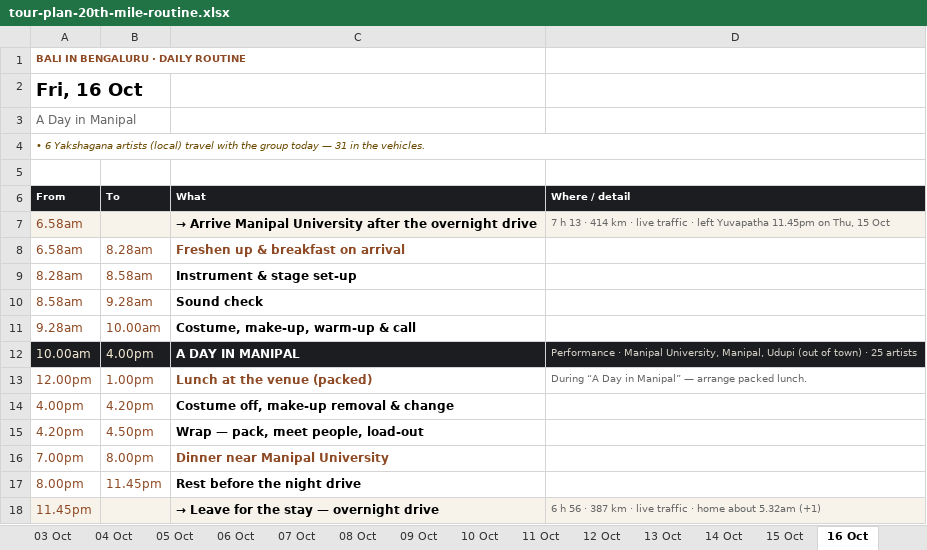
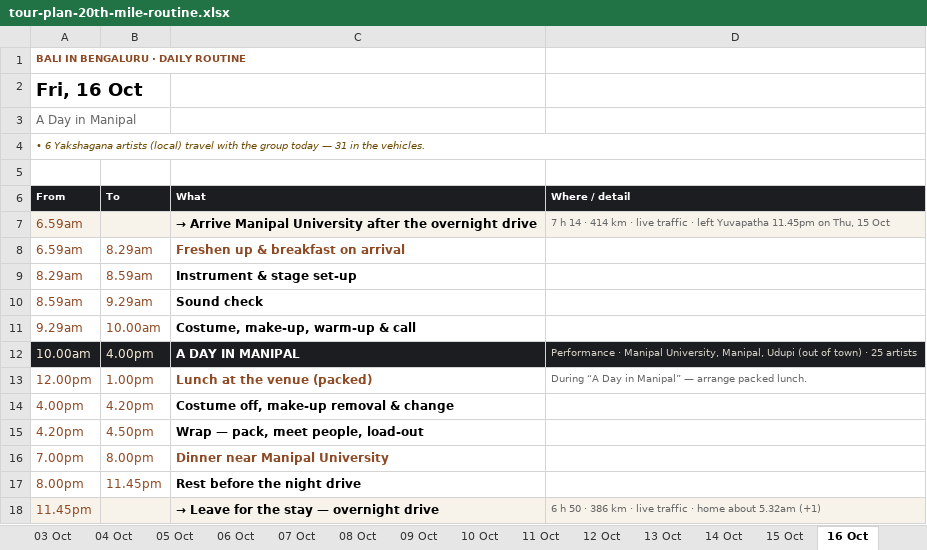
Before and after one commit to p-cult/bali-in-blr, an Excel workbook: plan/tour-plan-20th-mile-routine.xlsx, sheet 16 Oct, drawn as a sheet; values as stored, in another font and other column widths than the file's, no borders; the diff names each change by its address in the sheet, - before the commit and + after, or states it on an @@ line.

```diff
--- a/plan/tour-plan-20th-mile-routine.xlsx (sheet 16 Oct)
+++ b/plan/tour-plan-20th-mile-routine.xlsx (sheet 16 Oct)
-A7:A8 (From): 6.58am
+A7:A8 (From): 6.59am
-D7 (Where / detail): 7 h 13 · 414…
+D7 (Where / detail): 7 h 14 · 414…
-B8 (To): 8.28am
+B8 (To): 8.29am
-A9 (From): 8.28am
+A9 (From): 8.29am
-B9 (To): 8.58am
+B9 (To): 8.59am
-A10 (From): 8.58am
+A10 (From): 8.59am
-B10 (To): 9.28am
+B10 (To): 9.29am
-A11 (From): 9.28am
+A11 (From): 9.29am
-D18 (Where / detail): 6 h 56 · 387 km ·…
+D18 (Where / detail): 6 h 50 · 386 km ·…
```
Also changed, not shown: sheet 15 Oct, sheet 30 Sep, sheet 14 Oct, sheet Days, plan/tour-plan-20th-mile.xlsx, plan/tour-plan-citadel-sarovar-portico-routine.xlsx, 12 other files.
